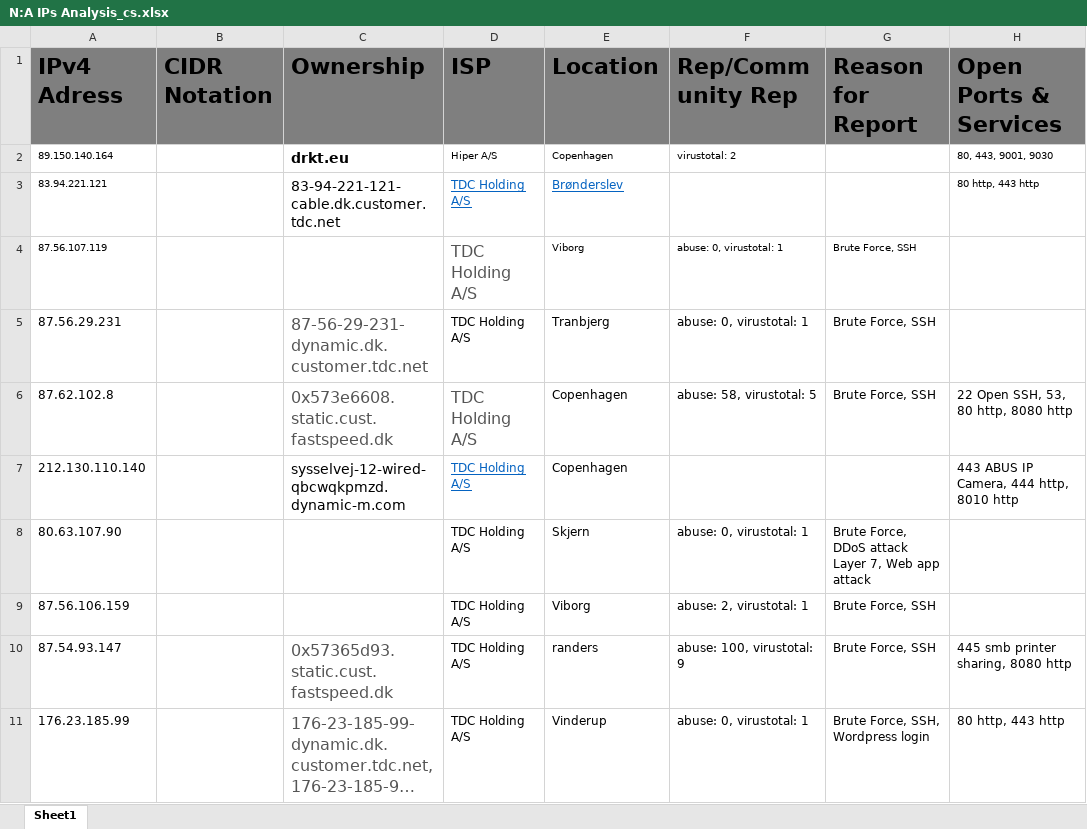
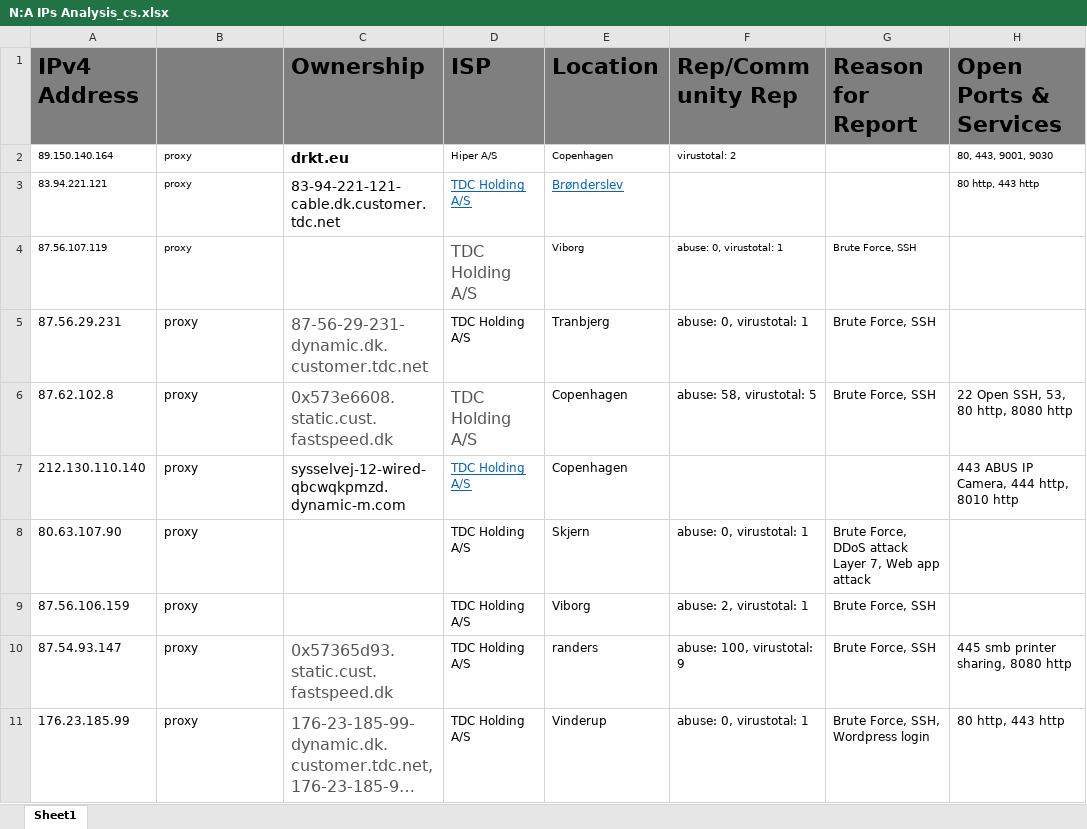
Before and after one commit to retirem/let-me-out, an Excel workbook: manual/cs/N:A IPs Analysis_cs.xlsx, sheet Sheet1, drawn as a sheet; only a part is shown; long unchanged cells end in …; values as stored, in another font and other column widths than the file's, no borders; the diff covers the shown part only; the diff names each change by its address in the sheet, - before the commit and + after, or states it on an @@ line.

Commit message:
Add files via upload

```diff
--- a/manual/cs/N:A IPs Analysis_cs.xlsx (sheet Sheet1)
+++ b/manual/cs/N:A IPs Analysis_cs.xlsx (sheet Sheet1)
-A1: IPv4 Adress
+A1: IPv4 Address
-B1: CIDR Notation
+B1: (empty)
-B2:B11: (empty)
+B2:B11: proxy
```
Also changed, not shown: 6 removed rows and 2 edited cells elsewhere in this sheet.
